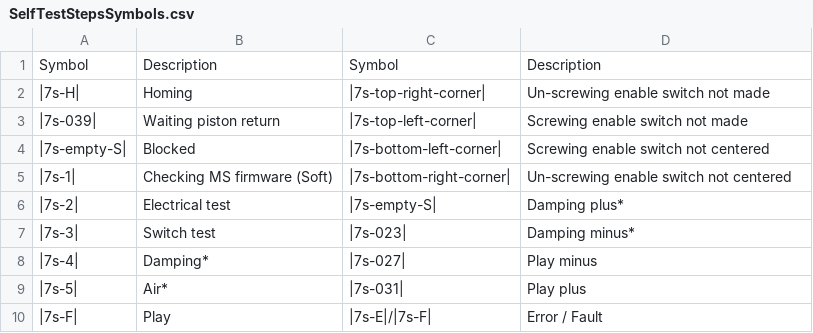
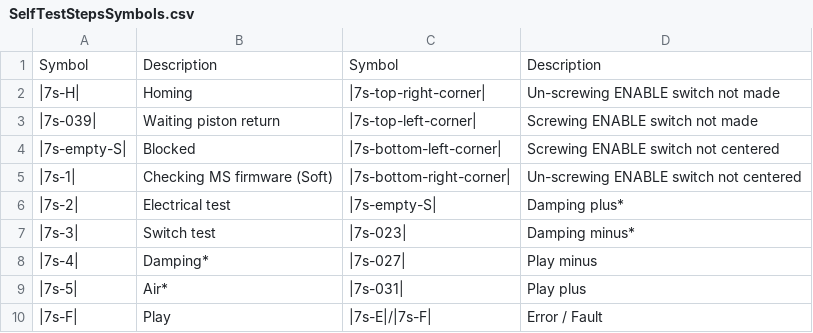
Before and after one commit to Peterpiotr/siguren-documentation, a CSV file: docs/source/_tables/SelfTestStepsSymbols.csv, drawn as a sheet.

```diff
--- a/docs/source/_tables/SelfTestStepsSymbols.csv
+++ b/docs/source/_tables/SelfTestStepsSymbols.csv
@@ -1,6 +1,6 @@
 Symbol,Description,Symbol,Description
-|7s-H|,Homing,|7s-top-right-corner|,Un-screwing enable switch not made
-|7s-039|,Waiting piston return,|7s-top-left-corner|,Screwing enable switch not made
-|7s-empty-S|,Blocked,|7s-bottom-left-corner|,Screwing enable switch not centered
-|7s-1|,Checking MS firmware (Soft),|7s-bottom-right-corner|,Un-screwing enable switch not centered
+|7s-H|,Homing,|7s-top-right-corner|,Un-screwing ENABLE switch not made
+|7s-039|,Waiting piston return,|7s-top-left-corner|,Screwing ENABLE switch not made
+|7s-empty-S|,Blocked,|7s-bottom-left-corner|,Screwing ENABLE switch not centered
+|7s-1|,Checking MS firmware (Soft),|7s-bottom-right-corner|,Un-screwing ENABLE switch not centered
 |7s-2|,Electrical test,|7s-empty-S|,Damping plus*
```
Also changed, not shown: docs/source/_tables/control-panel-external.csv, docs/source/_tables/control-panel-legend.csv, 37 other files.
